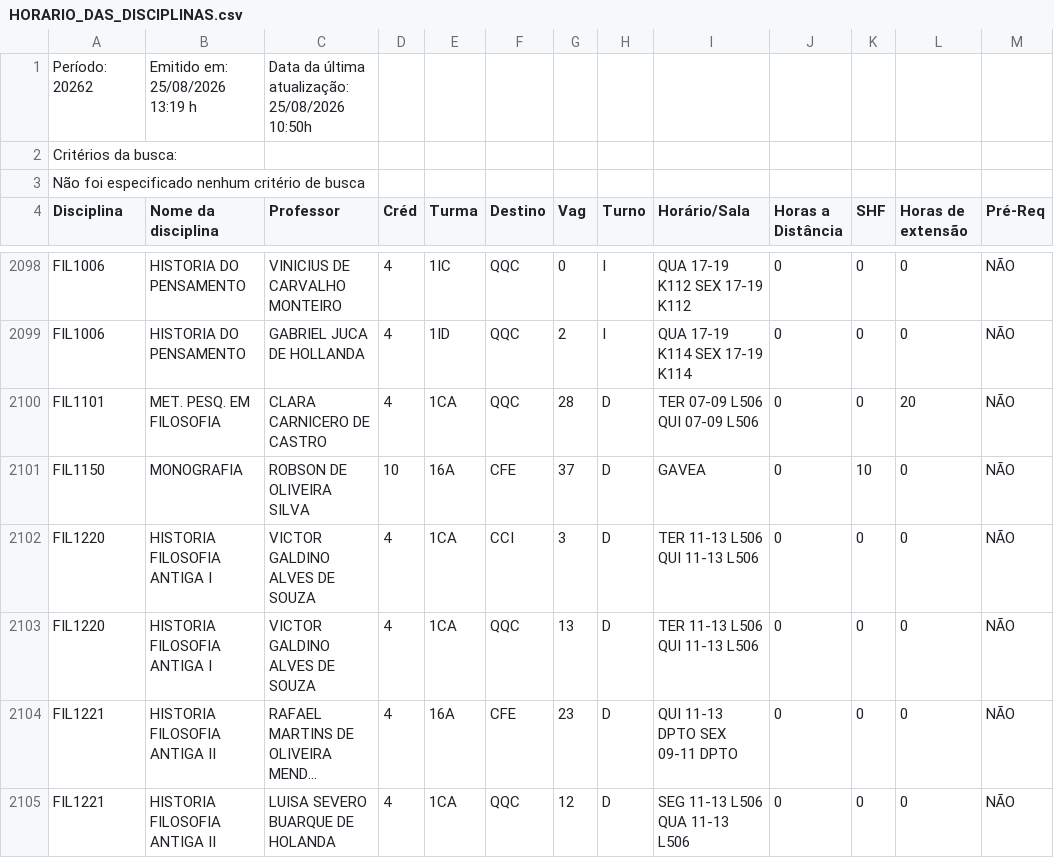
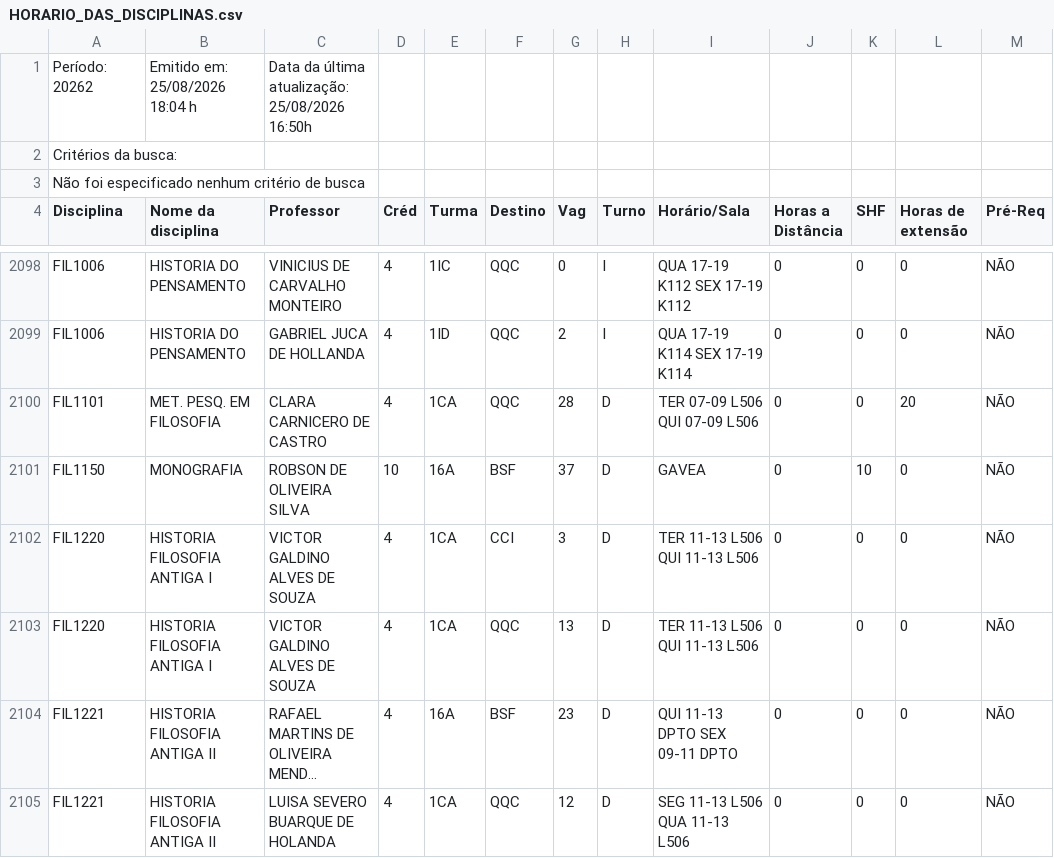
Before and after one commit to bentoemanuel/bentoemanuel.github.io, a CSV file: HORARIO_DAS_DISCIPLINAS.csv, drawn as a sheet; only a part is shown, gaps mark what is left out; long unchanged cells end in …; the diff covers the shown part only; the diff names each change by its address in the sheet, - before the commit and + after, or states it on an @@ line.

```diff
--- a/HORARIO_DAS_DISCIPLINAS.csv
+++ b/HORARIO_DAS_DISCIPLINAS.csv
-B1 (Nome da disciplina): Emitido em: 25/08/2026 13:19 h
+B1 (Nome da disciplina): Emitido em: 25/08/2026 18:04 h
-C1 (Professor): Data da última atualização: 25/08/2026 10:50h
+C1 (Professor): Data da última atualização: 25/08/2026 16:50h
-F2101 (Destino): CFE
+F2101 (Destino): BSF
-F2104 (Destino): CFE
+F2104 (Destino): BSF
```
Also changed, not shown: 2 added rows, 2 removed rows and 49 edited cells elsewhere in this file.
